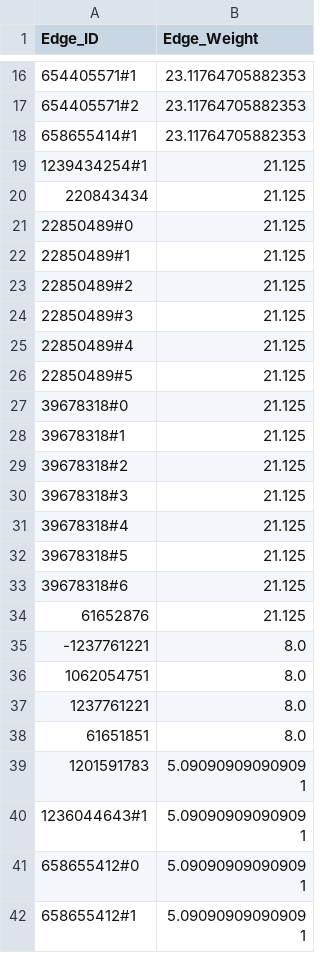
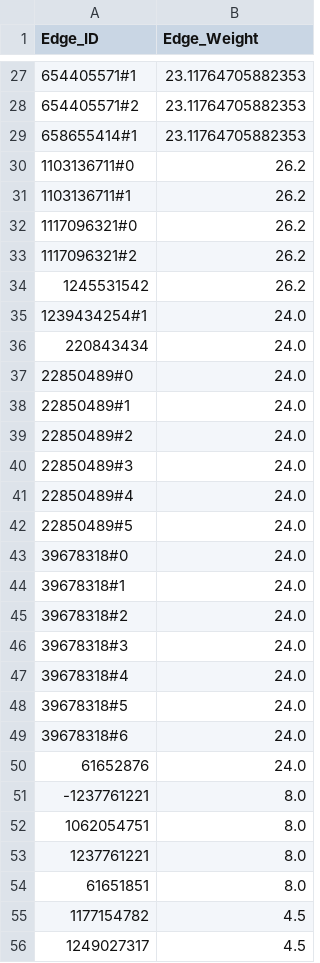
Before and after one commit to AynSiddiqui/skibbidi-fyp, a CSV file: worli/data/edge_weights.csv, drawn as a sheet; only a part is shown, gaps mark what is left out; the shorter side is filled out with more unchanged rows; the diff covers the shown part only.

```diff
--- a/worli/data/edge_weights.csv
+++ b/worli/data/edge_weights.csv
@@ -18,18 +29,23 @@ Edge_ID,Edge_Weight
 658655414#1,23.11764705882353
-1239434254#1,21.125
-220843434,21.125
-22850489#0,21.125
-22850489#1,21.125
-22850489#2,21.125
-22850489#3,21.125
-22850489#4,21.125
-22850489#5,21.125
-39678318#0,21.125
-39678318#1,21.125
-39678318#2,21.125
-39678318#3,21.125
-39678318#4,21.125
-39678318#5,21.125
-39678318#6,21.125
-61652876,21.125
+1103136711#0,26.2
+1103136711#1,26.2
+1117096321#0,26.2
+1117096321#2,26.2
+1245531542,26.2
+1239434254#1,24.0
+220843434,24.0
+22850489#0,24.0
+22850489#1,24.0
+22850489#2,24.0
+22850489#3,24.0
+22850489#4,24.0
+22850489#5,24.0
+39678318#0,24.0
+39678318#1,24.0
+39678318#2,24.0
+39678318#3,24.0
+39678318#4,24.0
+39678318#5,24.0
+39678318#6,24.0
+61652876,24.0
 -1237761221,8.0
@@ -38 +54,3 @@ Edge_ID,Edge_Weight
 61651851,8.0
+1177154782,4.5
+1249027317,4.5
```
Also changed, not shown: 36 added rows and 42 edited cells elsewhere in this file, worli/data/edgename_data.csv, 16 other files.
